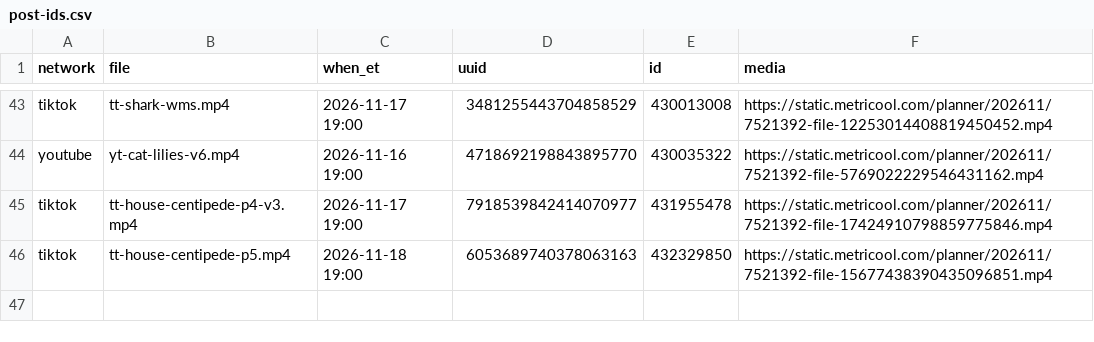
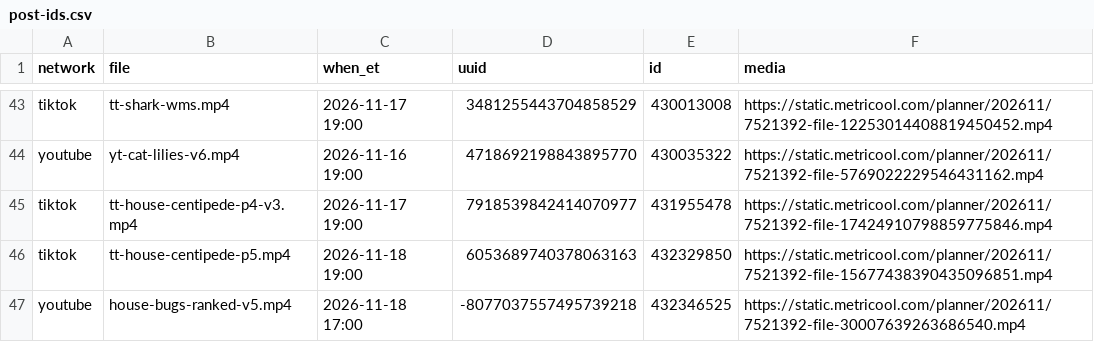
Before and after one commit to mooneyn60-art/skills, a CSV file: skills/oh-meatball/data/post-ids.csv, drawn as a sheet; only a part is shown, gaps mark what is left out; the diff names each change by its address in the sheet, - before the commit and + after, or states it on an @@ line.

```diff
--- a/skills/oh-meatball/data/post-ids.csv
+++ b/skills/oh-meatball/data/post-ids.csv
+row 47: youtube | house-bugs-ranked-v5.mp4 | 2026-11-18 17:00 | -8077037557495739218 | 432346525 | https://static.metricool.com/planner/202611/7521392-file-30007639263686540.mp4
```
Also changed, not shown: skills/oh-meatball/data/posted.csv.
